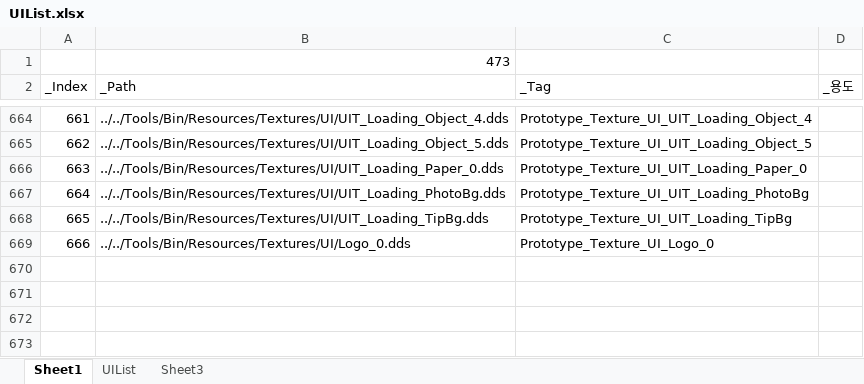
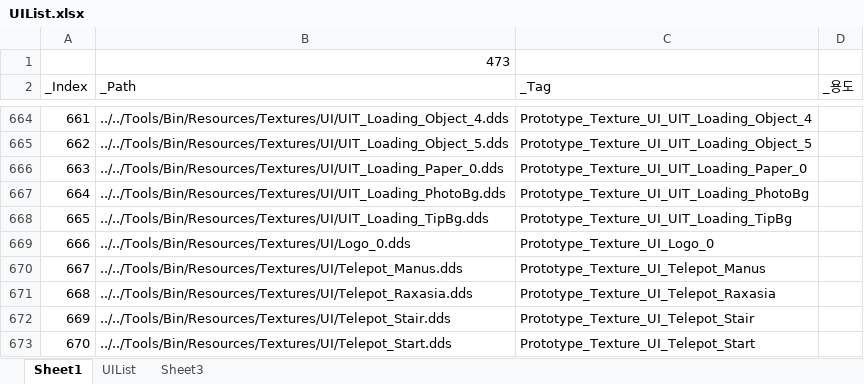
Before and after one commit to rlatjddyd92/Dx11_LiesOfP, an Excel workbook: Framework_DX11/Client/Bin/Resources/Textures/UI/UIList.xlsx, sheet Sheet1, drawn as a sheet; only a part is shown, gaps mark what is left out; values as stored, in another font and other column widths than the file's, no borders; the diff names each change by its address in the sheet, - before the commit and + after, or states it on an @@ line.

```diff
--- a/Framework_DX11/Client/Bin/Resources/Textures/UI/UIList.xlsx (sheet Sheet1)
+++ b/Framework_DX11/Client/Bin/Resources/Textures/UI/UIList.xlsx (sheet Sheet1)
+row 670: 667 | ../../Tools/Bin/Resources/Textures/UI/Telepot_Manus.dds | Prototype_Texture_UI_Telepot_Manus
+row 671: 668 | ../../Tools/Bin/Resources/Textures/UI/Telepot_Raxasia.dds | Prototype_Texture_UI_Telepot_Raxasia
+row 672: 669 | ../../Tools/Bin/Resources/Textures/UI/Telepot_Stair.dds | Prototype_Texture_UI_Telepot_Stair
+row 673: 670 | ../../Tools/Bin/Resources/Textures/UI/Telepot_Start.dds | Prototype_Texture_UI_Telepot_Start
```
Also changed, not shown: sheet Sheet3, sheet UIList, Framework_DX11/Client/Bin/DataFiles/Shop_Info.xlsx, Framework_DX11/Tools/Bin/DataFiles/UIPartSpec.xlsx, 22 other files.
